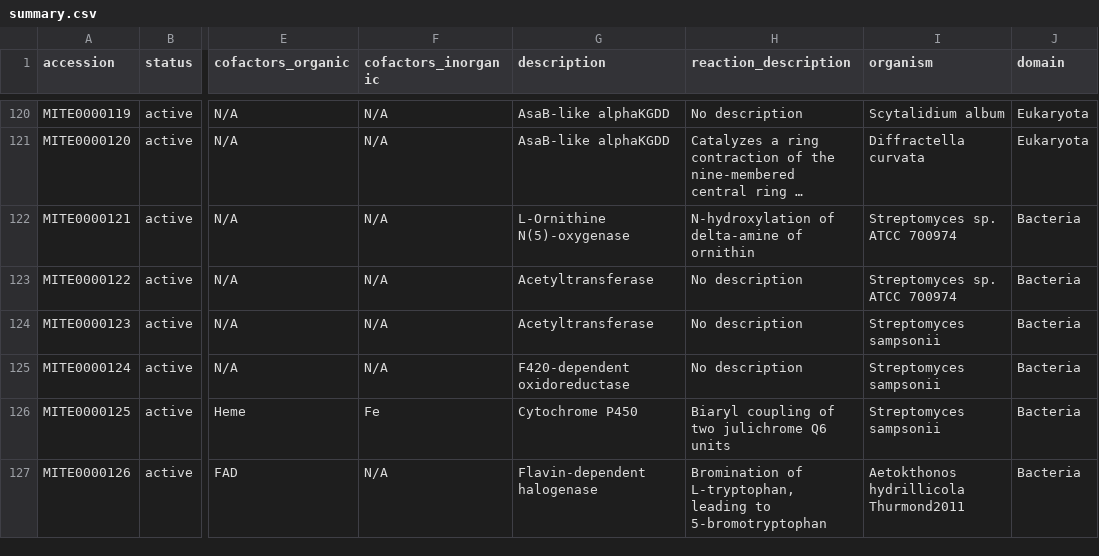
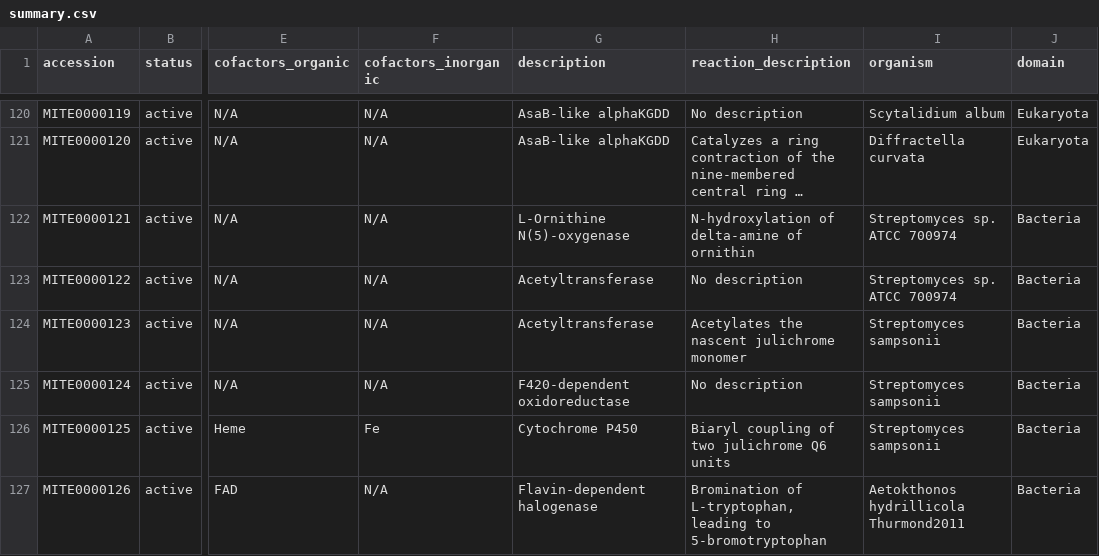
Before and after one commit to mite-standard/mite_data, a CSV file: mite_data/metadata/summary.csv, drawn as a sheet; only a part is shown, gaps mark what is left out; long unchanged cells end in …; the diff names each change by its address in the sheet, - before the commit and + after, or states it on an @@ line.

Commit message:
Update MITE0000123

```diff
--- a/mite_data/metadata/summary.csv
+++ b/mite_data/metadata/summary.csv
-H124 (reaction_description): No description
+H124 (reaction_description): Acetylates the nascent julichrome monomer
```
Also changed, not shown: 2 other files.
